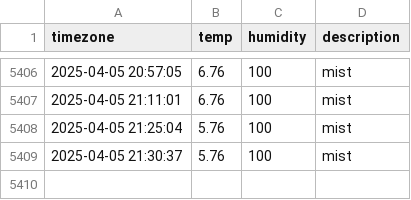
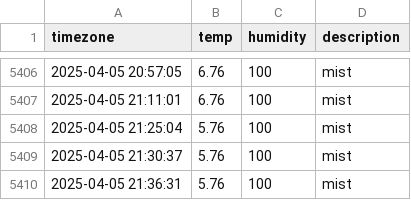
Before and after one commit to ChewchewLouis/seoul_weather, a CSV file: seoul_weather.csv, drawn as a sheet; only a part is shown, gaps mark what is left out.

```diff
--- a/seoul_weather.csv
+++ b/seoul_weather.csv
@@ -5409 +5409,2 @@ timezone,temp,humidity,description
 2025-04-05 21:30:37,5.76,100,mist
+2025-04-05 21:36:31,5.76,100,mist
```
